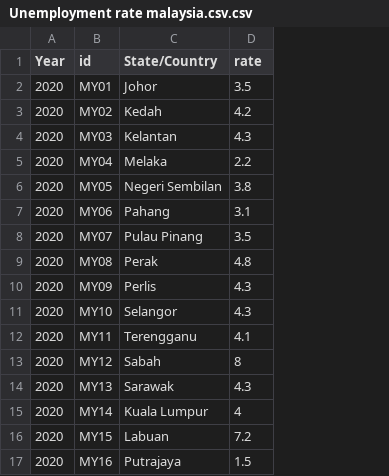
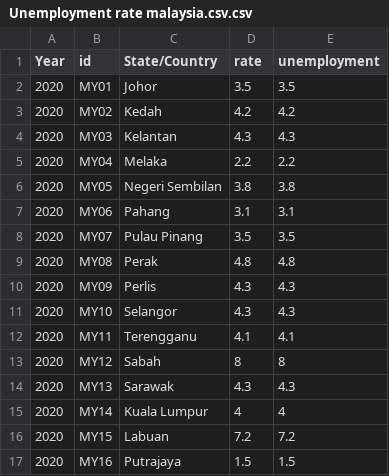
Before and after one commit to Jaydenyap02/employmentrate, a CSV file: Unemployment rate malaysia.csv.csv, drawn as a sheet; the diff names each change by its address in the sheet, - before the commit and + after, or states it on an @@ line.

Commit message:
Update Unemployment rate malaysia.csv.csv

```diff
--- a/Unemployment rate malaysia.csv.csv
+++ b/Unemployment rate malaysia.csv.csv
+column E (unemployment), rows 2-17: 3.5 | 4.2 | 4.3 | 2.2 | 3.8 | 3.1 | 3.5 | 4.8 | 4.3 | 4.3 | 4.1 | 8 | 4.3 | 4 | 7.2 | 1.5
```
